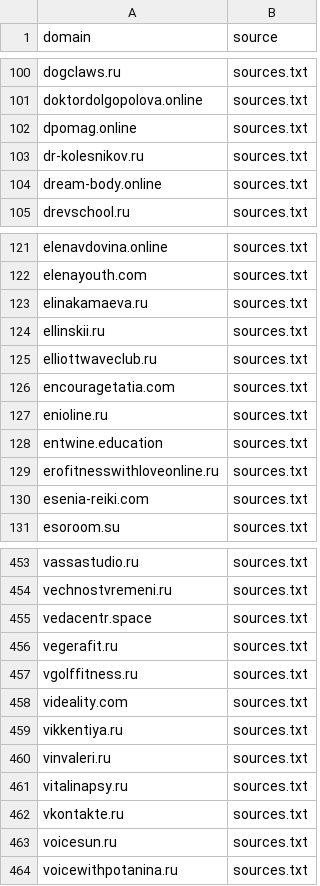
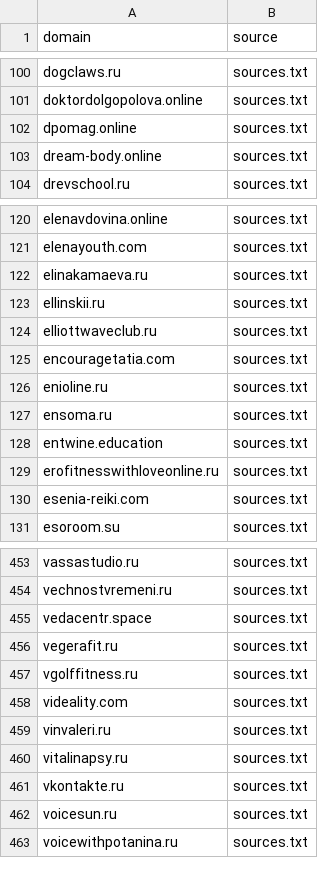
Before and after one commit to xlollypop22/rf-online-schools-registry., a CSV file: data/raw_domains.csv, drawn as a sheet; only a part is shown, gaps mark what is left out; removed rows and columns are numbered as before the commit, all else as after; the diff names each change by its address in the sheet, - before the commit and + after, or states it on an @@ line.

```diff
--- a/data/raw_domains.csv
+++ b/data/raw_domains.csv
-row 103: dr-kolesnikov.ru | sources.txt
+row 127: ensoma.ru | sources.txt
-row 459: vikkentiya.ru | sources.txt
```
Also changed, not shown: data/registry_enriched.csv, data/registry_final.csv.
